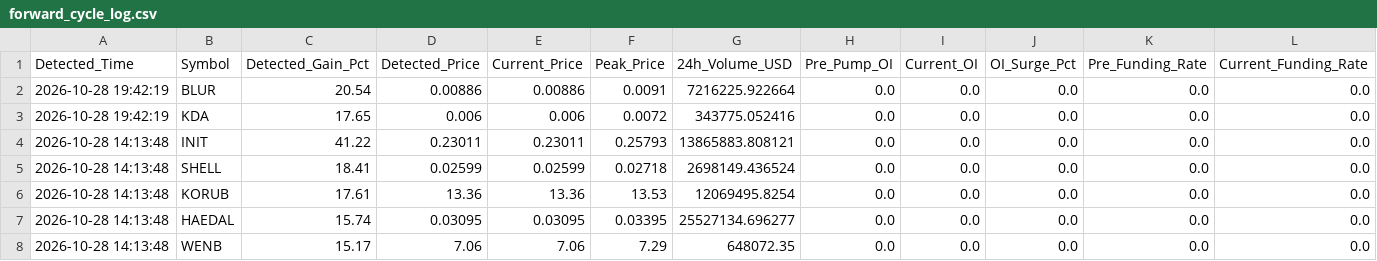
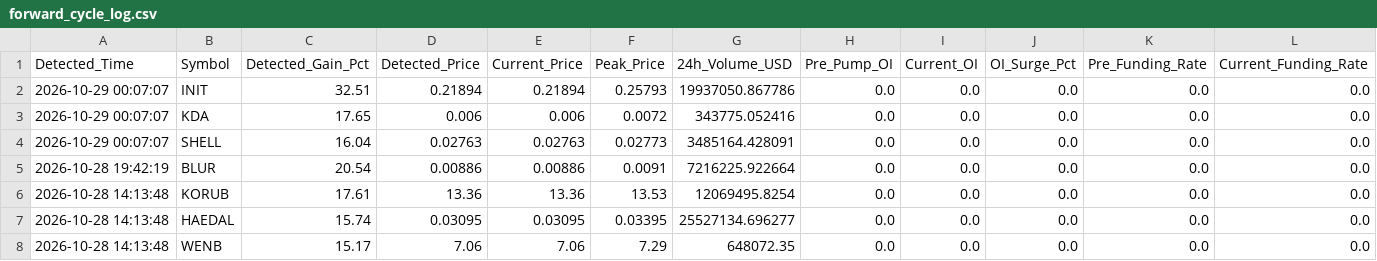
Before and after one commit to Mobinul88/mobinul, a CSV file: forward_cycle_log.csv, drawn as a sheet; only a part is shown; removed rows and columns are numbered as before the commit, all else as after; rows hold the shown columns only; the diff names each change by its address in the sheet, - before the commit and + after, or states it on an @@ line.

```diff
--- a/forward_cycle_log.csv
+++ b/forward_cycle_log.csv
+row 2: 2026-10-29 00:07:07 | INIT | 32.51 | 0.21894 | 0.21894 | 0.25793 | 19937050.867786 | 0.0 | 0.0 | 0.0 | 0.0 | 0.0
+row 3: 2026-10-29 00:07:07 | KDA | 17.65 | 0.006 | 0.006 | 0.0072 | 343775.052416 | 0.0 | 0.0 | 0.0 | 0.0 | 0.0
+row 4: 2026-10-29 00:07:07 | SHELL | 16.04 | 0.02763 | 0.02763 | 0.02773 | 3485164.428091 | 0.0 | 0.0 | 0.0 | 0.0 | 0.0
-row 3: 2026-10-28 19:42:19 | KDA | 17.65 | 0.006 | 0.006 | 0.0072 | 343775.052416 | 0.0 | 0.0 | 0.0 | 0.0 | 0.0
-row 4: 2026-10-28 14:13:48 | INIT | 41.22 | 0.23011 | 0.23011 | 0.25793 | 13865883.808121 | 0.0 | 0.0 | 0.0 | 0.0 | 0.0
-row 5: 2026-10-28 14:13:48 | SHELL | 18.41 | 0.02599 | 0.02599 | 0.02718 | 2698149.436524 | 0.0 | 0.0 | 0.0 | 0.0 | 0.0
```
